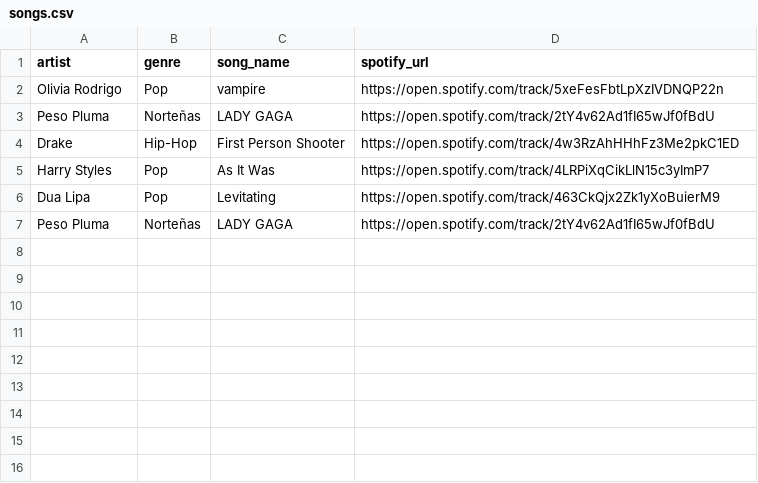
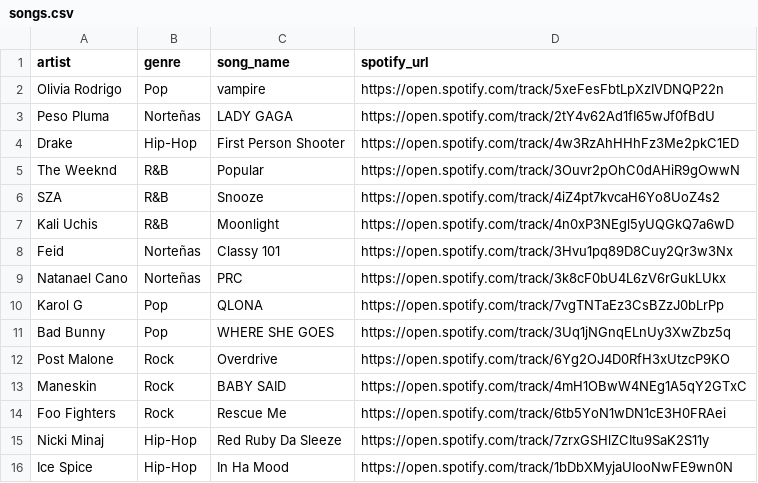
Before and after one commit to lekanodutayo/csc226-project, a CSV file: songs.csv, drawn as a sheet; removed rows and columns are numbered as before the commit, all else as after; the diff names each change by its address in the sheet, - before the commit and + after, or states it on an @@ line.

```diff
--- a/songs.csv
+++ b/songs.csv
-row 5: Harry Styles | Pop | As It Was | https://open.spotify.com/track/4LRPiXqCikLlN15c3yImP7
-row 6: Dua Lipa | Pop | Levitating | https://open.spotify.com/track/463CkQjx2Zk1yXoBuierM9
-row 7: Peso Pluma | Norteñas | LADY GAGA | https://open.spotify.com/track/2tY4v62Ad1fI65wJf0fBdU
+row 5: The Weeknd | R&B | Popular | https://open.spotify.com/track/3Ouvr2pOhC0dAHiR9gOwwN
+row 6: SZA | R&B | Snooze | https://open.spotify.com/track/4iZ4pt7kvcaH6Yo8UoZ4s2
+row 7: Kali Uchis | R&B | Moonlight | https://open.spotify.com/track/4n0xP3NEgl5yUQGkQ7a6wD
+row 8: Feid | Norteñas | Classy 101 | https://open.spotify.com/track/3Hvu1pq89D8Cuy2Qr3w3Nx
+row 9: Natanael Cano | Norteñas | PRC | https://open.spotify.com/track/3k8cF0bU4L6zV6rGukLUkx
+row 10: Karol G | Pop | QLONA | https://open.spotify.com/track/7vgTNTaEz3CsBZzJ0bLrPp
+row 11: Bad Bunny | Pop | WHERE SHE GOES | https://open.spotify.com/track/3Uq1jNGnqELnUy3XwZbz5q
+row 12: Post Malone | Rock | Overdrive | https://open.spotify.com/track/6Yg2OJ4D0RfH3xUtzcP9KO
+row 13: Maneskin | Rock | BABY SAID | https://open.spotify.com/track/4mH1OBwW4NEg1A5qY2GTxC
+row 14: Foo Fighters | Rock | Rescue Me | https://open.spotify.com/track/6tb5YoN1wDN1cE3H0FRAei
+row 15: Nicki Minaj | Hip-Hop | Red Ruby Da Sleeze | https://open.spotify.com/track/7zrxGSHlZCItu9SaK2S11y
+row 16: Ice Spice | Hip-Hop | In Ha Mood | https://open.spotify.com/track/1bDbXMyjaUIooNwFE9wn0N
```
Also changed, not shown: 3 other files.
